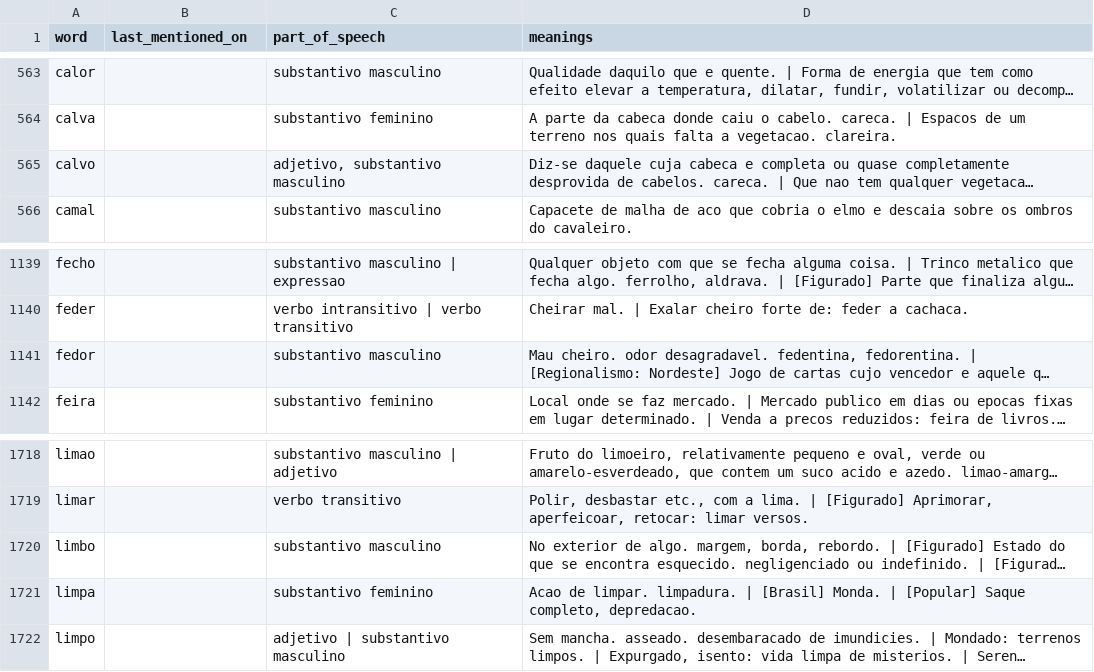
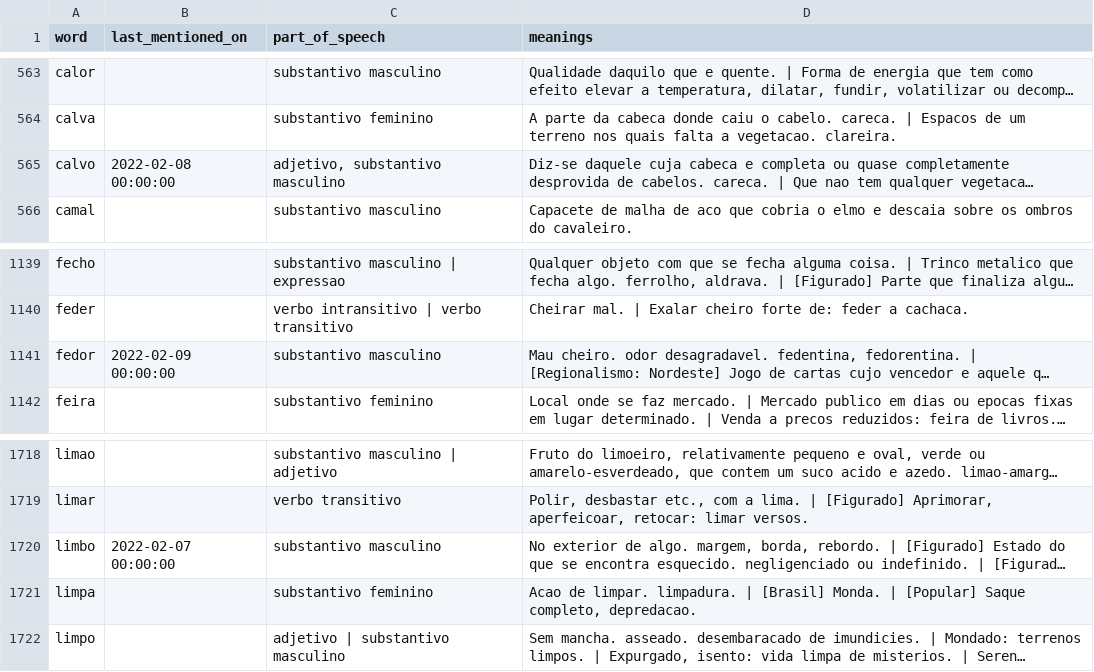
Before and after one commit to v1ctorf/TermoooBot, a CSV file: classified_five_letter_words_pt-br.csv, drawn as a sheet; only a part is shown, gaps mark what is left out; long unchanged cells end in …; the diff names each change by its address in the sheet, - before the commit and + after, or states it on an @@ line.

Commit message:
updated word base and fixed driver

```diff
--- a/classified_five_letter_words_pt-br.csv
+++ b/classified_five_letter_words_pt-br.csv
-B565 (last_mentioned_on): (empty)
+B565 (last_mentioned_on): 2022-02-08 00:00:00
-B1141 (last_mentioned_on): (empty)
+B1141 (last_mentioned_on): 2022-02-09 00:00:00
-B1720 (last_mentioned_on): (empty)
+B1720 (last_mentioned_on): 2022-02-07 00:00:00
```
Also changed, not shown: 2 other files.
